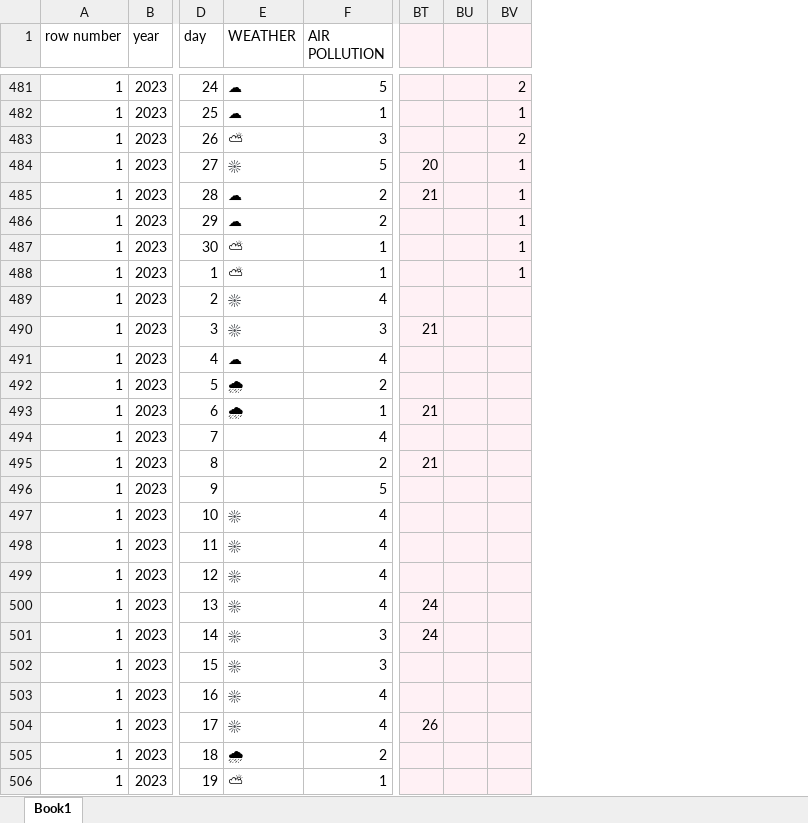
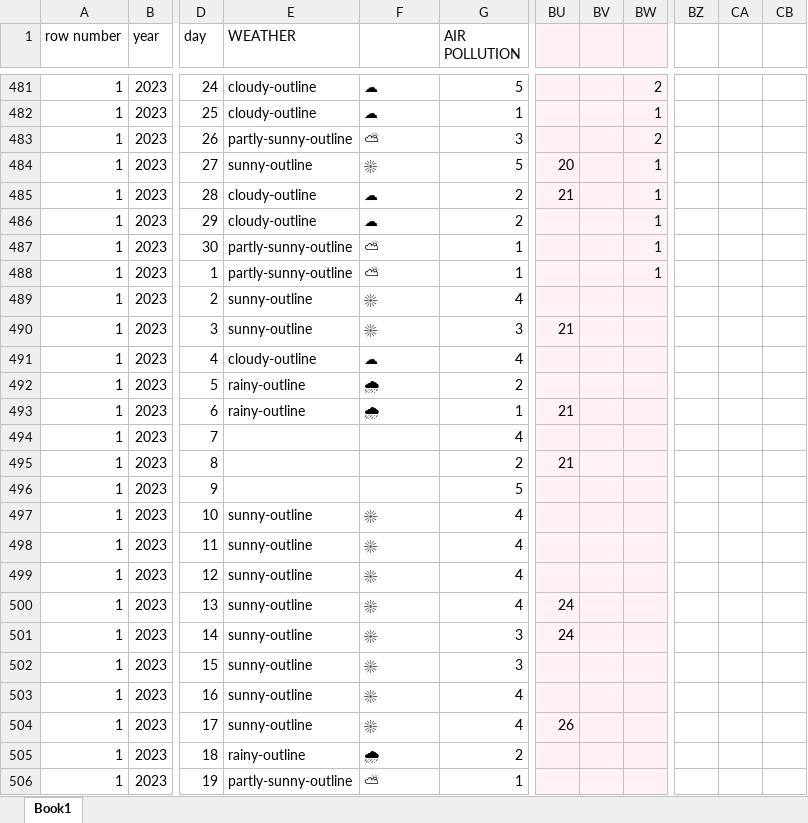
Before and after one commit to elodiesza/TrackrTrial, an Excel workbook: assets/data/Book1.xlsx, sheet Book1, drawn as a sheet; only a part is shown, gaps mark what is left out; values as stored, in another font and other column widths than the file's, no borders; conditional formats not drawn; removed rows and columns are numbered as before the commit, all else as after; the diff covers the shown part only; the diff names each change by its address in the sheet, - before the commit and + after, or states it on an @@ line.

```diff
--- a/assets/data/Book1.xlsx (sheet Book1)
+++ b/assets/data/Book1.xlsx (sheet Book1)
+column E (WEATHER), rows 481-506: cloudy-outline | cloudy-outline | partly-sunny-outline | sunny-outline | cloudy-outline | cloudy-outline | partly-sunny-outline | partly-sunny-outline | sunny-outline | sunny-outline | cloudy-outline | rainy-outline | rainy-outline |  |  |  | sunny-outline | sunny-outline | sunny-outline | sunny-outline | sunny-outline | sunny-outline | sunny-outline | sunny-outline | rainy-outline | partly-sunny-outline
-column BT, rows 484-504: 20 | 21 |  |  |  |  | 21 |  |  | 21 |  | 21 |  |  |  |  | 24 | 24 |  |  | 26
+column BW, rows 481-488: 2 | 1 | 2 | 1 | 1 | 1 | 1 | 1
+column BZ, empty
+column CA, empty
+column CB, empty
-F1: WEATHER
+F1: (empty)
-BV481: 2
+BV481: (empty)
-BV482: 1
+BV482: (empty)
-BV483: 2
+BV483: (empty)
-BU484: (empty)
+BU484: 20
-BV484:BV488: 1
+BV484:BV488: (empty)
-BU485: (empty)
+BU485: 21
-BU490: (empty)
+BU490: 21
-BU493: (empty)
+BU493: 21
-BU495: (empty)
+BU495: 21
-BU500:BU501: (empty)
+BU500:BU501: 24
-BU504: (empty)
+BU504: 26
```
Also changed, not shown: 45 edited cells elsewhere in this sheet, formulas that keep their value, 20 other files.
